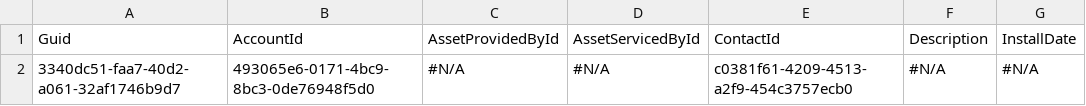
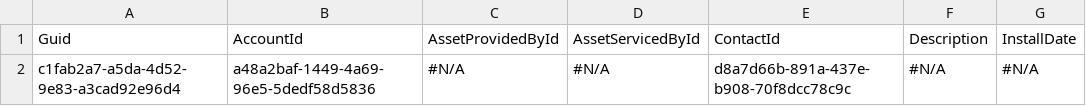
Before and after one commit to Prodlymoover/CPQTest13, a CSV file: Asset.csv, drawn as a sheet; only a part is shown; the diff names each change by its address in the sheet, - before the commit and + after, or states it on an @@ line.

```diff
--- a/Asset.csv
+++ b/Asset.csv
-A2: 3340dc51-faa7-40d2-a061-32af1746b9d7
+A2: c1fab2a7-a5da-4d52-9e83-a3cad92e96d4
-B2: 493065e6-0171-4bc9-8bc3-0de76948f5d0
+B2: a48a2baf-1449-4a69-96e5-5dedf58d5836
-E2: c0381f61-4209-4513-a2f9-454c3757ecb0
+E2: d8a7d66b-891a-437e-b908-70f8dcc78c9c
```
Also changed, not shown: Account.csv, Case.csv, 3 other files.
